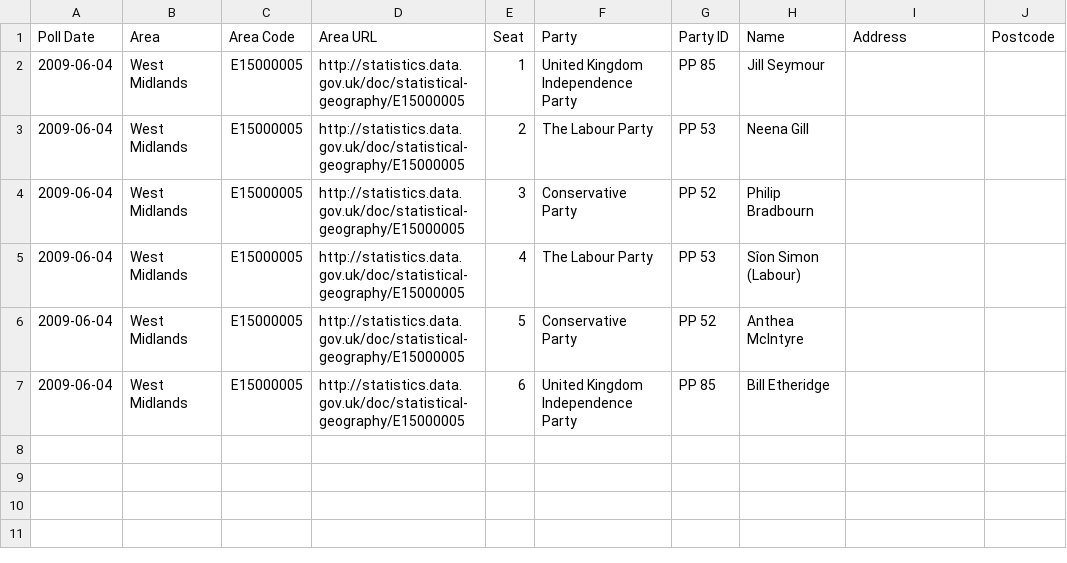
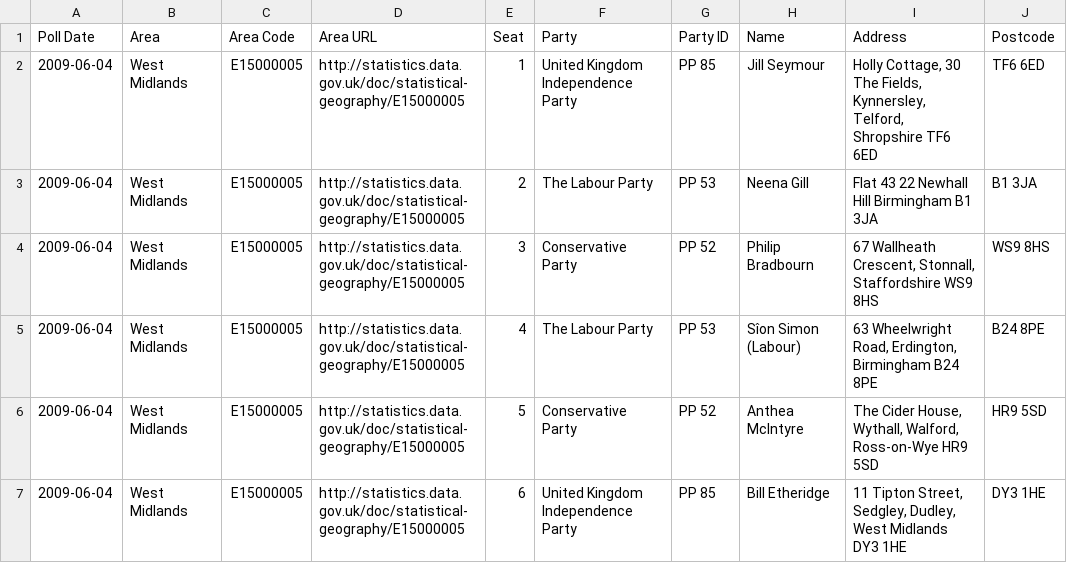
Before and after one commit to theodi/euro-elections, a CSV file: seats/west-midlands-seats.csv, drawn as a sheet.

Commit message:
Add addresses

```diff
--- a/seats/west-midlands-seats.csv
+++ b/seats/west-midlands-seats.csv
@@ -1,7 +1,7 @@
 Poll Date,Area,Area Code,Area URL,Seat,Party,Party ID,Name,Address,Postcode
-2009-06-04,West Midlands,E15000005,http://statistics.data.gov.uk/doc/statistical-geography/E15000005,1,United Kingdom Independence Party,PP 85,Jill Seymour,,
-2009-06-04,West Midlands,E15000005,http://statistics.data.gov.uk/doc/statistical-geography/E15000005,2,The Labour Party,PP 53,Neena Gill,,
-2009-06-04,West Midlands,E15000005,http://statistics.data.gov.uk/doc/statistical-geography/E15000005,3,Conservative Party ,PP 52,Philip Bradbourn ,,
-2009-06-04,West Midlands,E15000005,http://statistics.data.gov.uk/doc/statistical-geography/E15000005,4,The Labour Party,PP 53,Sîon Simon (Labour),,
-2009-06-04,West Midlands,E15000005,http://statistics.data.gov.uk/doc/statistical-geography/E15000005,5,Conservative Party ,PP 52,Anthea McIntyre,,
-2009-06-04,West Midlands,E15000005,http://statistics.data.gov.uk/doc/statistical-geography/E15000005,6,United Kingdom Independence Party,PP 85,Bill Etheridge,,
+2009-06-04,West Midlands,E15000005,http://statistics.data.gov.uk/doc/statistical-geography/E15000005,1,United Kingdom Independence Party,PP 85,Jill Seymour,"Holly Cottage, 30 The Fields, Kynnersley, Telford, Shropshire TF6 6ED",TF6 6ED
+2009-06-04,West Midlands,E15000005,http://statistics.data.gov.uk/doc/statistical-geography/E15000005,2,The Labour Party,PP 53,Neena Gill,Flat 43 22 Newhall Hill Birmingham B1 3JA ,B1 3JA
+2009-06-04,West Midlands,E15000005,http://statistics.data.gov.uk/doc/statistical-geography/E15000005,3,Conservative Party ,PP 52,Philip Bradbourn ,"67 Wallheath Crescent, Stonnall, Staffordshire WS9 8HS ",WS9 8HS
+2009-06-04,West Midlands,E15000005,http://statistics.data.gov.uk/doc/statistical-geography/E15000005,4,The Labour Party,PP 53,Sîon Simon (Labour),"63 Wheelwright Road, Erdington, Birmingham B24 8PE",B24 8PE
+2009-06-04,West Midlands,E15000005,http://statistics.data.gov.uk/doc/statistical-geography/E15000005,5,Conservative Party ,PP 52,Anthea McIntyre,"The Cider House, Wythall, Walford, Ross-on-Wye HR9 5SD",HR9 5SD
+2009-06-04,West Midlands,E15000005,http://statistics.data.gov.uk/doc/statistical-geography/E15000005,6,United Kingdom Independence Party,PP 85,Bill Etheridge,"11 Tipton Street, Sedgley, Dudley, West Midlands DY3 1HE",DY3 1HE
```
